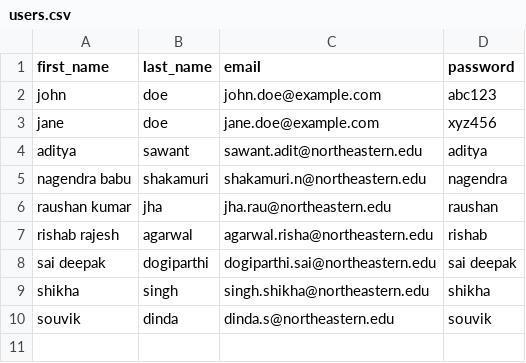
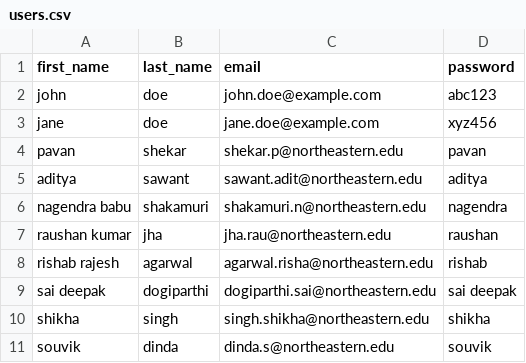
Before and after one commit to pavanshekar/webapp, a CSV file: AssignmentsAPI/opt/users.csv, drawn as a sheet; the diff names each change by its address in the sheet, - before the commit and + after, or states it on an @@ line.

```diff
--- a/AssignmentsAPI/opt/users.csv
+++ b/AssignmentsAPI/opt/users.csv
+row 4: pavan | shekar | shekar.p@northeastern.edu | pavan
```
Also changed, not shown: 1 other file.
